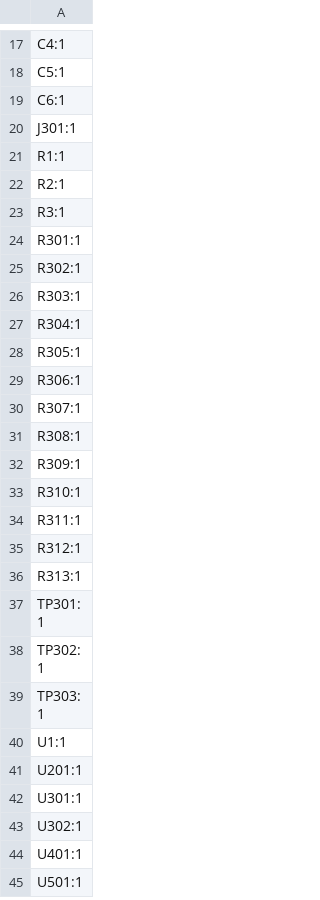
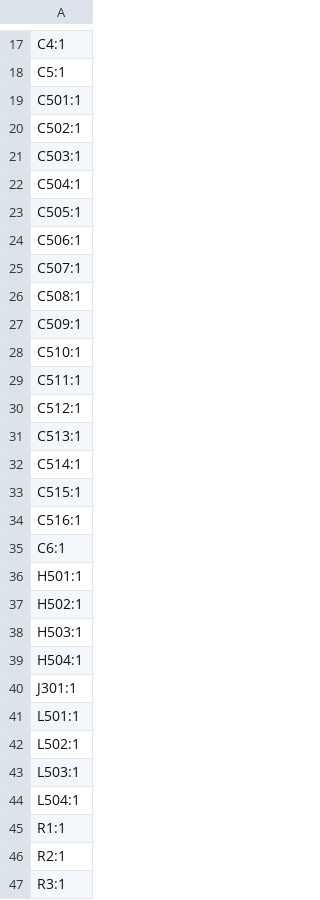
Before and after one commit to marmbrus/circuits, a CSV file: espamp/production/designators.csv, drawn as a sheet; only a part is shown, gaps mark what is left out; the shorter side is filled out with more unchanged rows; the diff covers the shown part only.

```diff
--- a/espamp/production/designators.csv
+++ b/espamp/production/designators.csv
@@ -18,4 +18,28 @@ C4:1
 C5:1
+C501:1
+C502:1
+C503:1
+C504:1
+C505:1
+C506:1
+C507:1
+C508:1
+C509:1
+C510:1
+C511:1
+C512:1
+C513:1
+C514:1
+C515:1
+C516:1
 C6:1
+H501:1
+H502:1
+H503:1
+H504:1
 J301:1
+L501:1
+L502:1
+L503:1
+L504:1
 R1:1
```
Also changed, not shown: 9 added rows elsewhere in this file, espamp/production/bom.csv, espamp/production/positions.csv, 8 other files.
